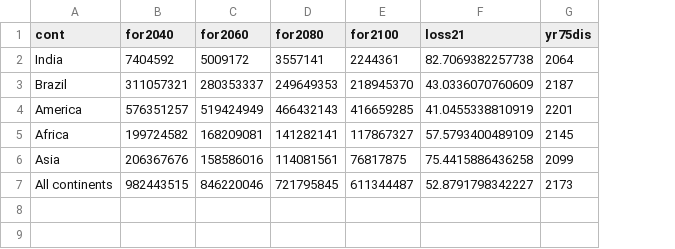
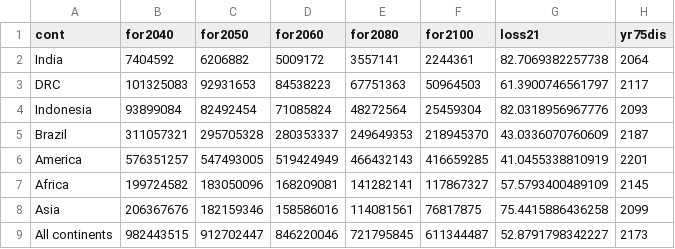
Before and after one commit to ghislainv/forestatrisk-tropics, a CSV file: Manuscript/Supplementary_Materials/tables/fcc_proj_region.csv, drawn as a sheet; addresses are those after the commit; the diff names each change by its address in the sheet, - before the commit and + after, or states it on an @@ line.

```diff
--- a/Manuscript/Supplementary_Materials/tables/fcc_proj_region.csv
+++ b/Manuscript/Supplementary_Materials/tables/fcc_proj_region.csv
+column C (for2050), row 2: 6206882; rows 5-9: 295705328 | 547493005 | 183050096 | 182159346 | 912702447
+row 3: DRC | 101325083 | 92931653 | 84538223 | 67751363 | 50964503 | 61.3900746561797 | 2117
+row 4: Indonesia | 93899084 | 82492454 | 71085824 | 48272564 | 25459304 | 82.0318956967776 | 2093
```
Also changed, not shown: Manuscript/Supplementary_Materials/tables/fcc_hist_region.csv, 10 other files.
